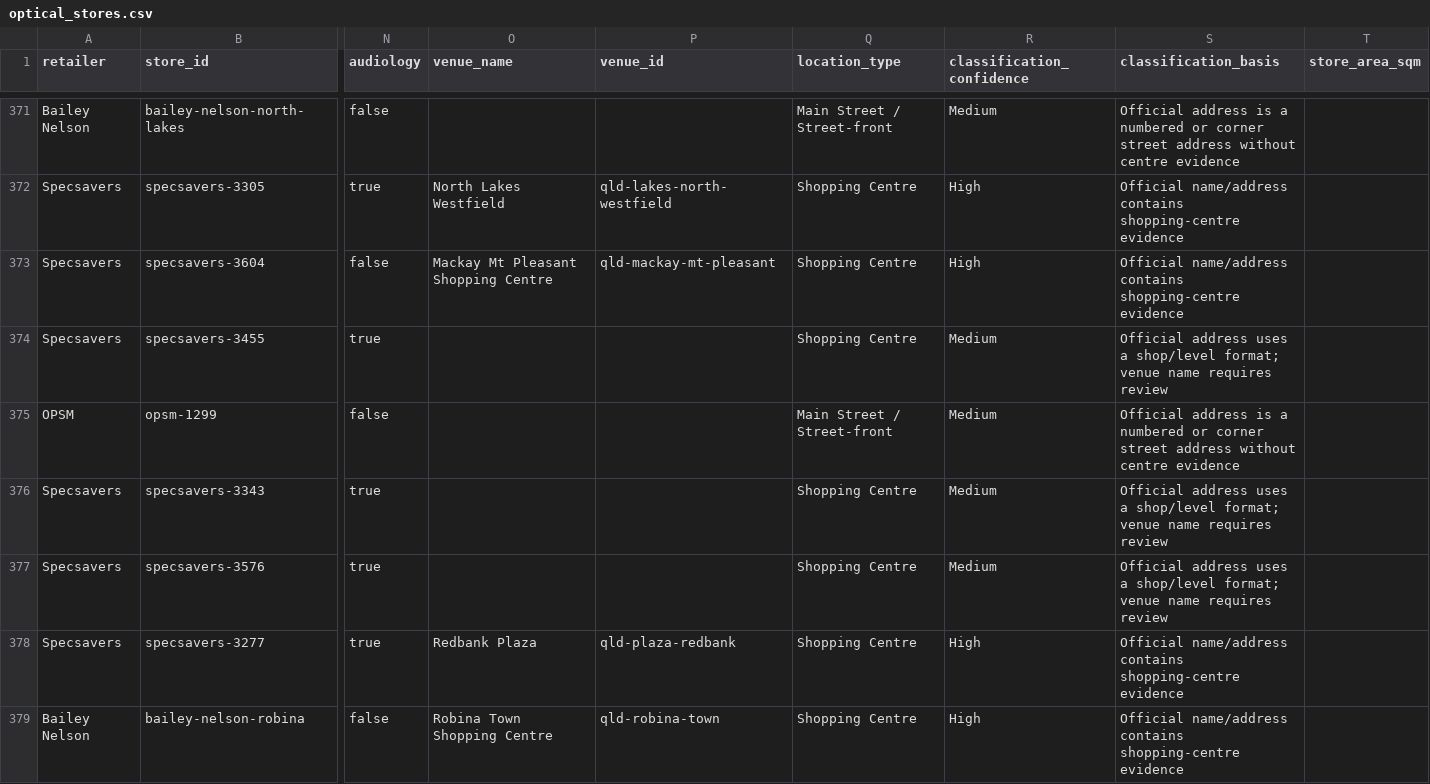
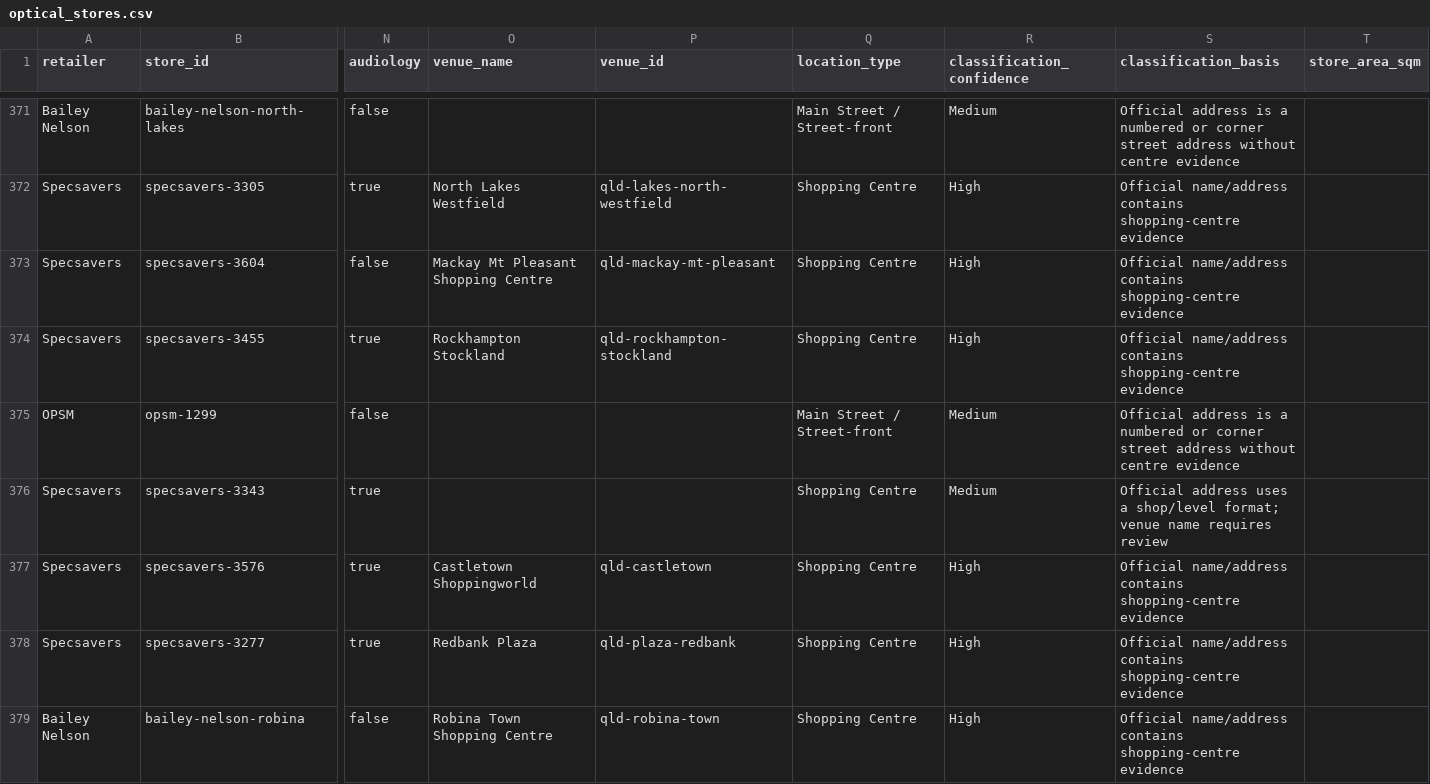
Before and after one commit to aydennicolle-cyber/opsm-store-locator, a CSV file: data/optical_stores.csv, drawn as a sheet; only a part is shown, gaps mark what is left out; the diff covers the shown part only; the diff names each change by its address in the sheet, - before the commit and + after, or states it on an @@ line.

Commit message:
Improve shopping centre recognition

```diff
--- a/data/optical_stores.csv
+++ b/data/optical_stores.csv
-O374 (venue_name): (empty)
+O374 (venue_name): Rockhampton Stockland
-P374 (venue_id): (empty)
+P374 (venue_id): qld-rockhampton-stockland
-R374 (classification_confidence): Medium
+R374 (classification_confidence): High
-S374 (classification_basis): Official address uses a shop/level format; venue name requires review
+S374 (classification_basis): Official name/address contains shopping-centre evidence
-O377 (venue_name): (empty)
+O377 (venue_name): Castletown Shoppingworld
-P377 (venue_id): (empty)
+P377 (venue_id): qld-castletown
-R377 (classification_confidence): Medium
+R377 (classification_confidence): High
-S377 (classification_basis): Official address uses a shop/level format; venue name requires review
+S377 (classification_basis): Official name/address contains shopping-centre evidence
```
Also changed, not shown: 141 edited cells elsewhere in this file, 15 other files.
